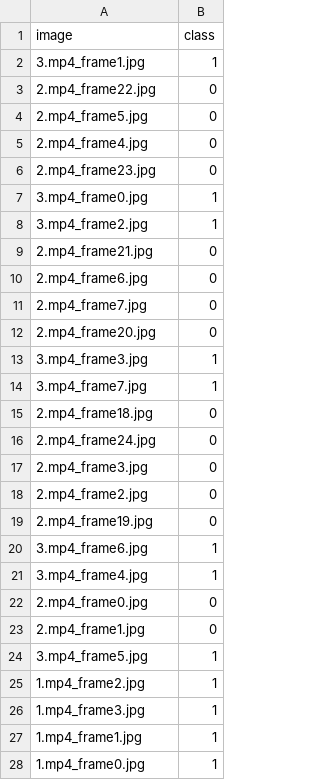
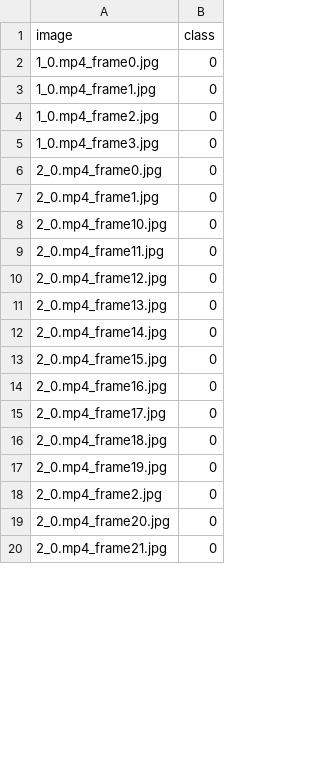
Before and after one commit to kburns2/GoingForGold, a CSV file: ML_model/model/myVids/train_new.csv, drawn as a sheet; only a part is shown; the diff covers the shown part only.

Commit message:
fixed setup and training
yeehaw

```diff
--- a/ML_model/model/myVids/train_new.csv
+++ b/ML_model/model/myVids/train_new.csv
@@ -1,28 +1,20 @@
 image,class
-3.mp4_frame1.jpg,1
-2.mp4_frame22.jpg,0
-2.mp4_frame5.jpg,0
-2.mp4_frame4.jpg,0
-2.mp4_frame23.jpg,0
-3.mp4_frame0.jpg,1
-3.mp4_frame2.jpg,1
-2.mp4_frame21.jpg,0
-2.mp4_frame6.jpg,0
-2.mp4_frame7.jpg,0
-2.mp4_frame20.jpg,0
-3.mp4_frame3.jpg,1
-3.mp4_frame7.jpg,1
-2.mp4_frame18.jpg,0
-2.mp4_frame24.jpg,0
-2.mp4_frame3.jpg,0
-2.mp4_frame2.jpg,0
-2.mp4_frame19.jpg,0
-3.mp4_frame6.jpg,1
-3.mp4_frame4.jpg,1
-2.mp4_frame0.jpg,0
-2.mp4_frame1.jpg,0
-3.mp4_frame5.jpg,1
-1.mp4_frame2.jpg,1
-1.mp4_frame3.jpg,1
-1.mp4_frame1.jpg,1
-1.mp4_frame0.jpg,1
+1_0.mp4_frame0.jpg,0
+1_0.mp4_frame1.jpg,0
+1_0.mp4_frame2.jpg,0
+1_0.mp4_frame3.jpg,0
+2_0.mp4_frame0.jpg,0
+2_0.mp4_frame1.jpg,0
+2_0.mp4_frame10.jpg,0
+2_0.mp4_frame11.jpg,0
+2_0.mp4_frame12.jpg,0
+2_0.mp4_frame13.jpg,0
+2_0.mp4_frame14.jpg,0
+2_0.mp4_frame15.jpg,0
+2_0.mp4_frame16.jpg,0
+2_0.mp4_frame17.jpg,0
+2_0.mp4_frame18.jpg,0
+2_0.mp4_frame19.jpg,0
+2_0.mp4_frame2.jpg,0
+2_0.mp4_frame20.jpg,0
+2_0.mp4_frame21.jpg,0
```
Also changed, not shown: 8 added rows and 10 edited cells elsewhere in this file, 48 other files.
